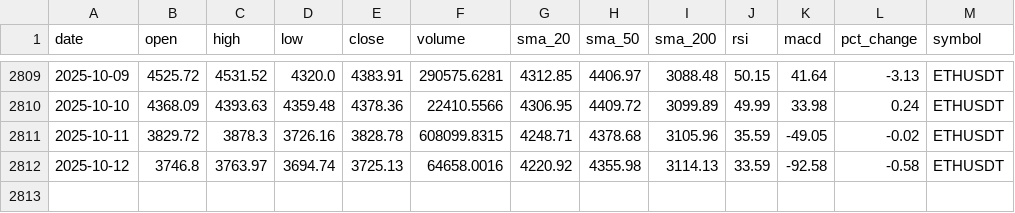
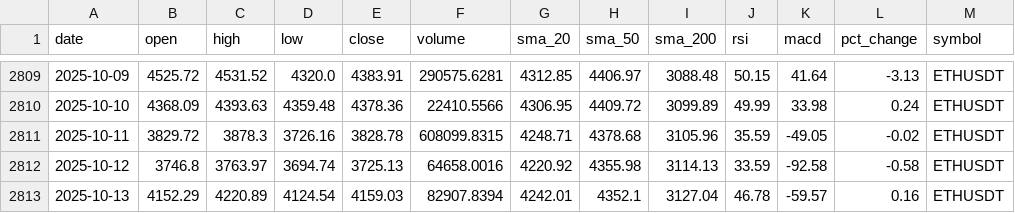
Before and after one commit to amrelsawalhi/DipSignal, a CSV file: data/eth_technical.csv, drawn as a sheet; only a part is shown, gaps mark what is left out.

```diff
--- a/data/eth_technical.csv
+++ b/data/eth_technical.csv
@@ -2812 +2812,2 @@ date,open,high,low,close,volume,sma_20,sma_50,sma_200,rsi,macd,pct_change,symbol
 2025-10-12,3746.8,3763.97,3694.74,3725.13,64658.0016,4220.92,4355.98,3114.13,33.59,-92.58,-0.58,ETHUSDT
+2025-10-13,4152.29,4220.89,4124.54,4159.03,82907.8394,4242.01,4352.1,3127.04,46.78,-59.57,0.16,ETHUSDT
```
Also changed, not shown: data/btc_technical.csv, data/llama_recommendations_ada.csv, 12 other files.
